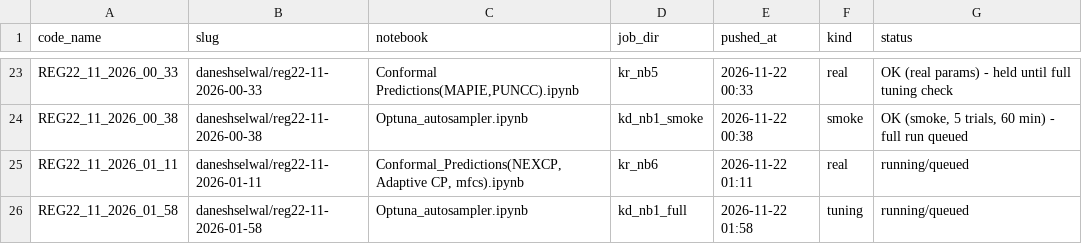
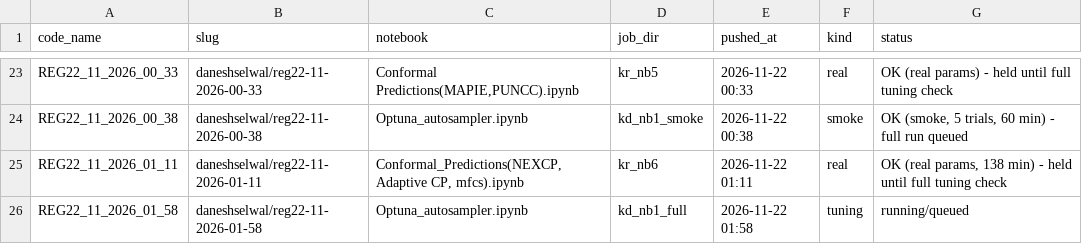
Before and after one commit to DaneshSelwal/Regression-UQ-Benchmark, a TSV file: docs/run_registry.tsv, drawn as a sheet; only a part is shown, gaps mark what is left out.

```diff
--- a/docs/run_registry.tsv
+++ b/docs/run_registry.tsv
@@ -24,3 +24,3 @@ REG22_11_2026_00_33	daneshselwal/reg22-11-2026-00-33	Conformal Predictions(MAPIE
 REG22_11_2026_00_38	daneshselwal/reg22-11-2026-00-38	Optuna_autosampler.ipynb	kd_nb1_smoke	2026-11-22 00:38	smoke	OK (smoke, 5 trials, 60 min) - full run queued
-REG22_11_2026_01_11	daneshselwal/reg22-11-2026-01-11	Conformal_Predictions(NEXCP, Adaptive CP, mfcs).ipynb	kr_nb6	2026-11-22 01:11	real	running/queued
+REG22_11_2026_01_11	daneshselwal/reg22-11-2026-01-11	Conformal_Predictions(NEXCP, Adaptive CP, mfcs).ipynb	kr_nb6	2026-11-22 01:11	real	OK (real params, 138 min) - held until full tuning check
 REG22_11_2026_01_58	daneshselwal/reg22-11-2026-01-58	Optuna_autosampler.ipynb	kd_nb1_full	2026-11-22 01:58	tuning	running/queued
```
